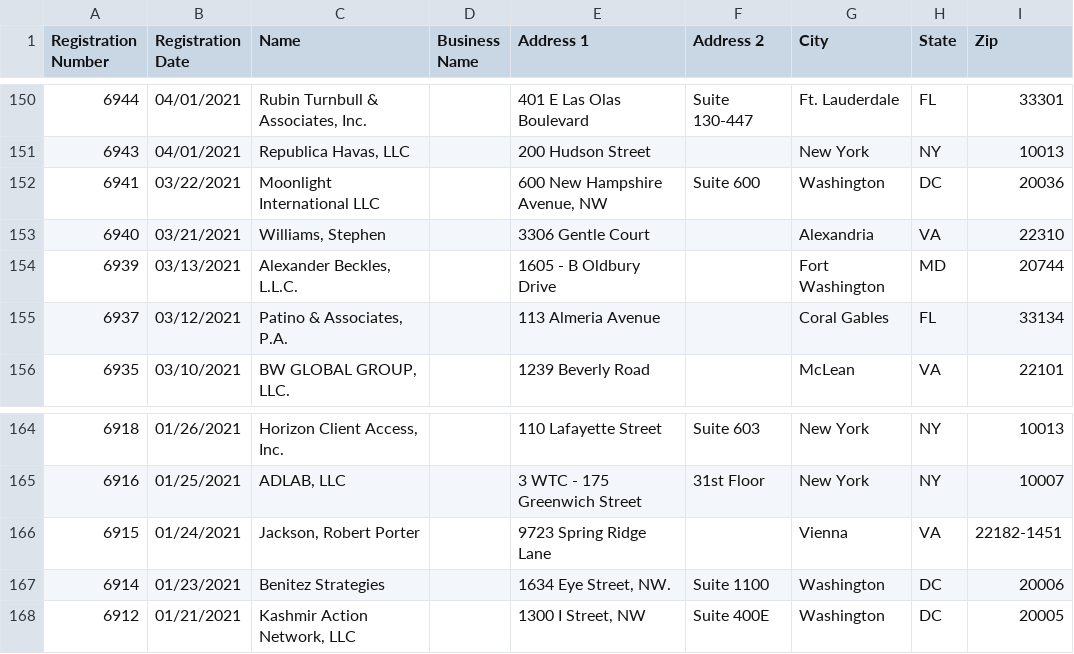
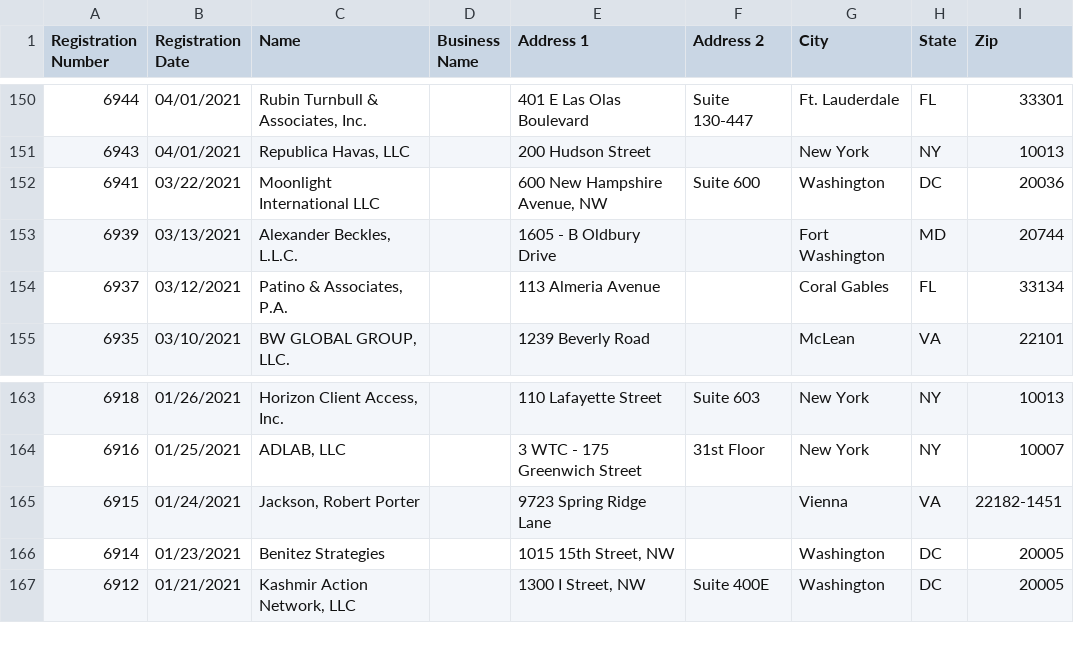
Before and after one commit to markschaver/FARA-Active, a CSV file: data.csv, drawn as a sheet; only a part is shown, gaps mark what is left out.

Commit message:
Flat: latest data (2022-09-23T08:26:37.515Z) {   "date": "2022-09-23T08:26:37.515Z",   "files": [     {       "name": "data.csv",       "deltaBytes": -103,       "source": "https://efile.fara.gov/api/v1/Registrants/csv/Active"     }   ] }

```diff
--- a/data.csv
+++ b/data.csv
@@ -152,3 +152,2 @@
 "6941","03/22/2021","Moonlight International LLC","","600 New Hampshire Avenue, NW ","Suite 600 ","Washington ","DC","20036"
-"6940","03/21/2021","Williams, Stephen","","3306 Gentle Court","","Alexandria","VA","22310"
 "6939","03/13/2021","Alexander Beckles, L.L.C.","","1605 - B Oldbury Drive","","Fort Washington","MD","20744"
@@ -166,3 +165,3 @@
 "6915","01/24/2021","Jackson, Robert Porter","","9723 Spring Ridge Lane","","Vienna","VA"," 22182-1451"
-"6914","01/23/2021","Benitez Strategies","","1634 Eye Street, NW. ","Suite 1100","Washington","DC","20006"
+"6914","01/23/2021","Benitez Strategies","","1015 15th Street, NW ","","Washington","DC","20005"
 "6912","01/21/2021","Kashmir Action Network, LLC","","1300 I Street, NW","Suite 400E","Washington","DC","20005"
```
